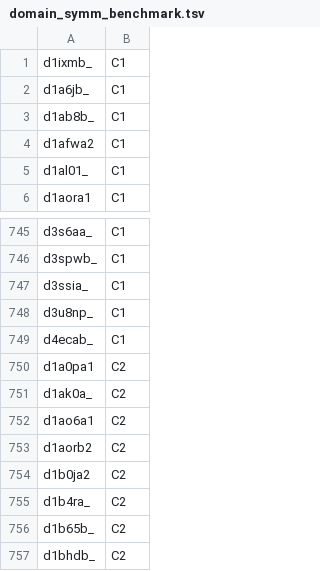
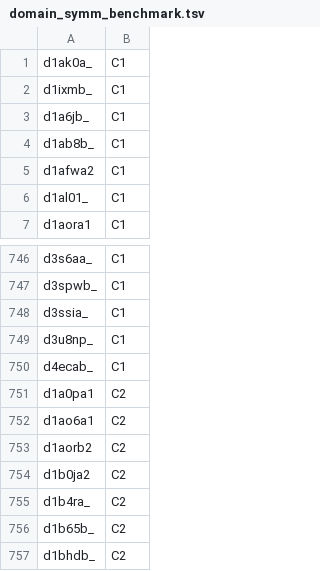
Before and after one commit to rcsb/symmetry-benchmark, a TSV file: domain_symm_benchmark.tsv, drawn as a sheet; only a part is shown, gaps mark what is left out.

Commit message:
Undo fixing #31

```diff
--- a/domain_symm_benchmark.tsv
+++ b/domain_symm_benchmark.tsv
@@ -1 +1,2 @@
+d1ak0a_	C1
 d1ixmb_	C1
@@ -750,3 +751,2 @@ d4ecab_	C1
 d1a0pa1	C2
-d1ak0a_	C2
 d1ao6a1	C2
```
